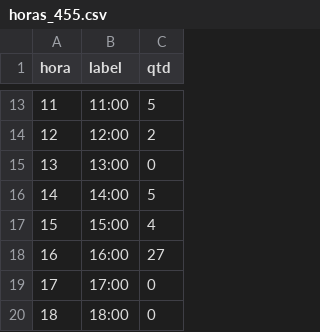
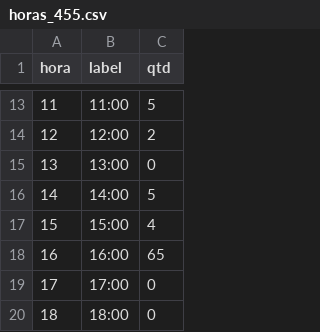
Before and after one commit to binhotransportes15/coletas-ace, a CSV file: dashboard/data/emissao/horas_455.csv, drawn as a sheet; only a part is shown, gaps mark what is left out.

```diff
--- a/dashboard/data/emissao/horas_455.csv
+++ b/dashboard/data/emissao/horas_455.csv
@@ -17,3 +17,3 @@
 15,15:00,4
-16,16:00,27
+16,16:00,65
 17,17:00,0
```
Also changed, not shown: 12 other files.
